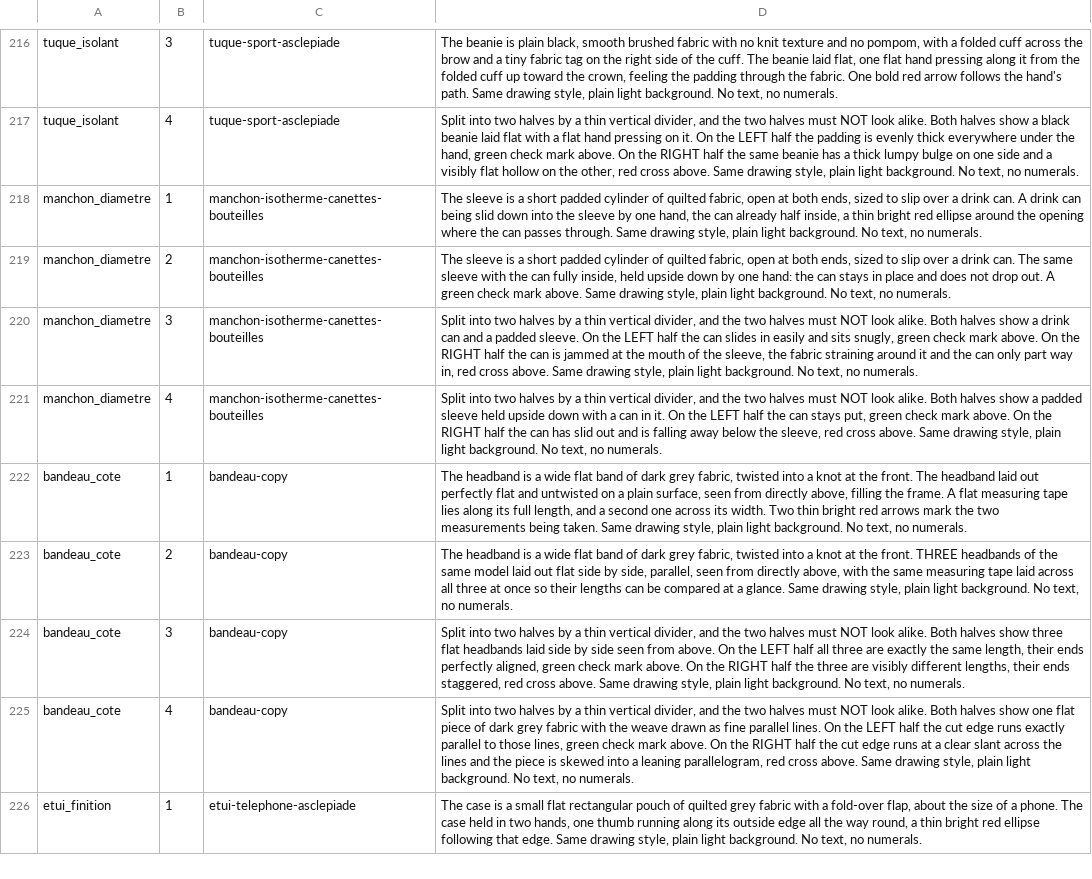
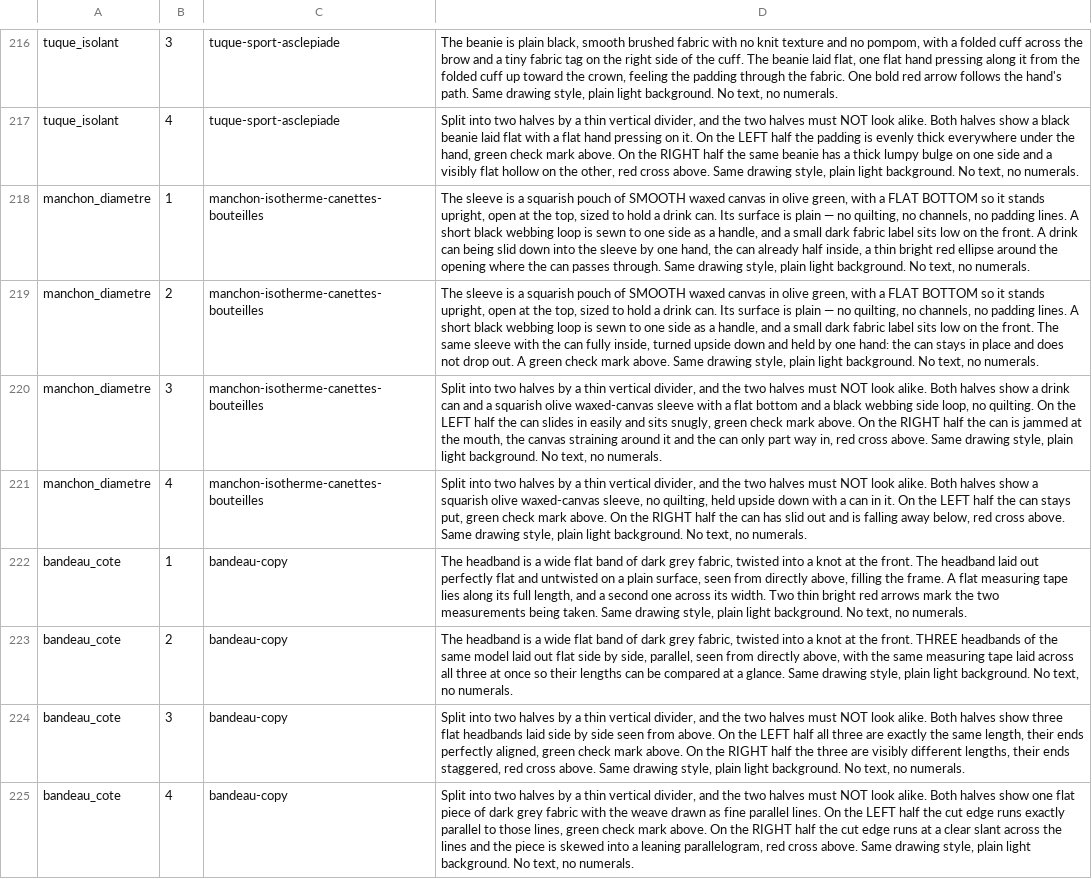
Before and after one commit to lasclay/missive-automations, a TSV file: mrp/donnees/planches-prompts.tsv, drawn as a sheet; only a part is shown, gaps mark what is left out; the shorter side is filled out with more unchanged rows; the diff names each change by its address in the sheet, - before the commit and + after, or states it on an @@ line.

```diff
--- a/mrp/donnees/planches-prompts.tsv
+++ b/mrp/donnees/planches-prompts.tsv
-D218: …is a short padded cylinder of quilted fabric, open at both ends, sized to slip over a drink can. A drink…
+D218: …is a squarish pouch of SMOOTH waxed canvas in olive green, with a FLAT BOTTOM so it stands upright, open at the top, sized to hold a drink can. Its surface is plain — no quilting, no channels, no padding lines. A short black webbing loop is sewn to one side as a handle, and a small dark fabric label sits low on the front. A drink…
-D219: …is a short padded cylinder of quilted fabric, open at both ends, sized to slip over a drink can. The same sleeve with the can fully inside, held upside down by one…
+D219: …is a squarish pouch of SMOOTH waxed canvas in olive green, with a FLAT BOTTOM so it stands upright, open at the top, sized to hold a drink can. Its surface is plain — no quilting, no channels, no padding lines. A short black webbing loop is sewn to one side as a handle, and a small dark fabric label sits low on the front. The same sleeve with the can fully inside, turned upside down and held by one…
-D220: …and a padded sleeve. On the LEFT half the can slides in easily and sits snugly, green check mark above. On the RIGHT half the can is jammed at the mouth of the sleeve, the fabric straining around…
+D220: …and a squarish olive waxed-canvas sleeve with a flat bottom and a black webbing side loop, no quilting. On the LEFT half the can slides in easily and sits snugly, green check mark above. On the RIGHT half the can is jammed at the mouth, the canvas straining around…
-D221: …show a padded sleeve held upside down with a can in it. On the LEFT half the can stays put, green check mark above. On the RIGHT half the can has slid out and is falling away below the sleeve, red cross…
+D221: …show a squarish olive waxed-canvas sleeve, no quilting, held upside down with a can in it. On the LEFT half the can stays put, green check mark above. On the RIGHT half the can has slid out and is falling away below, red cross…
```
Also changed, not shown: 33 other files.
